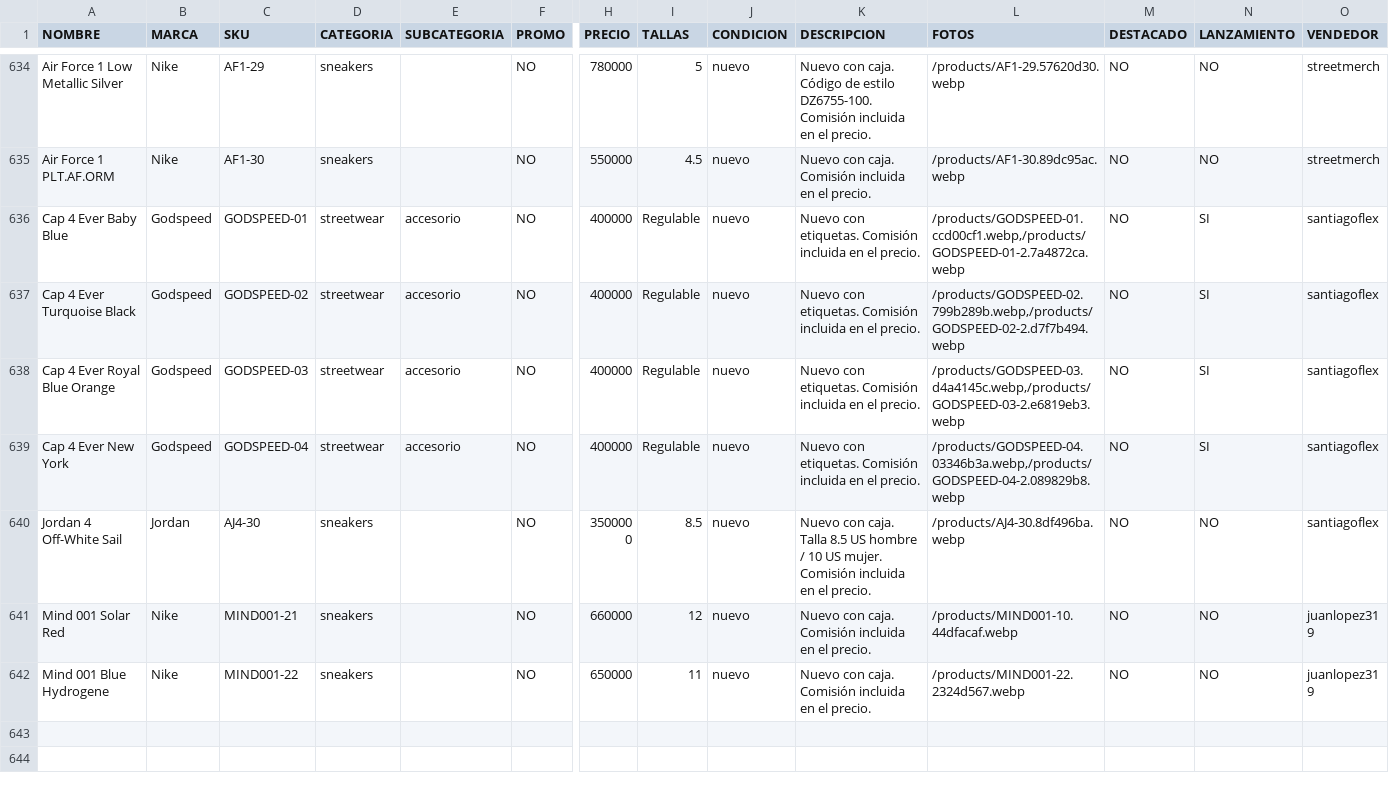
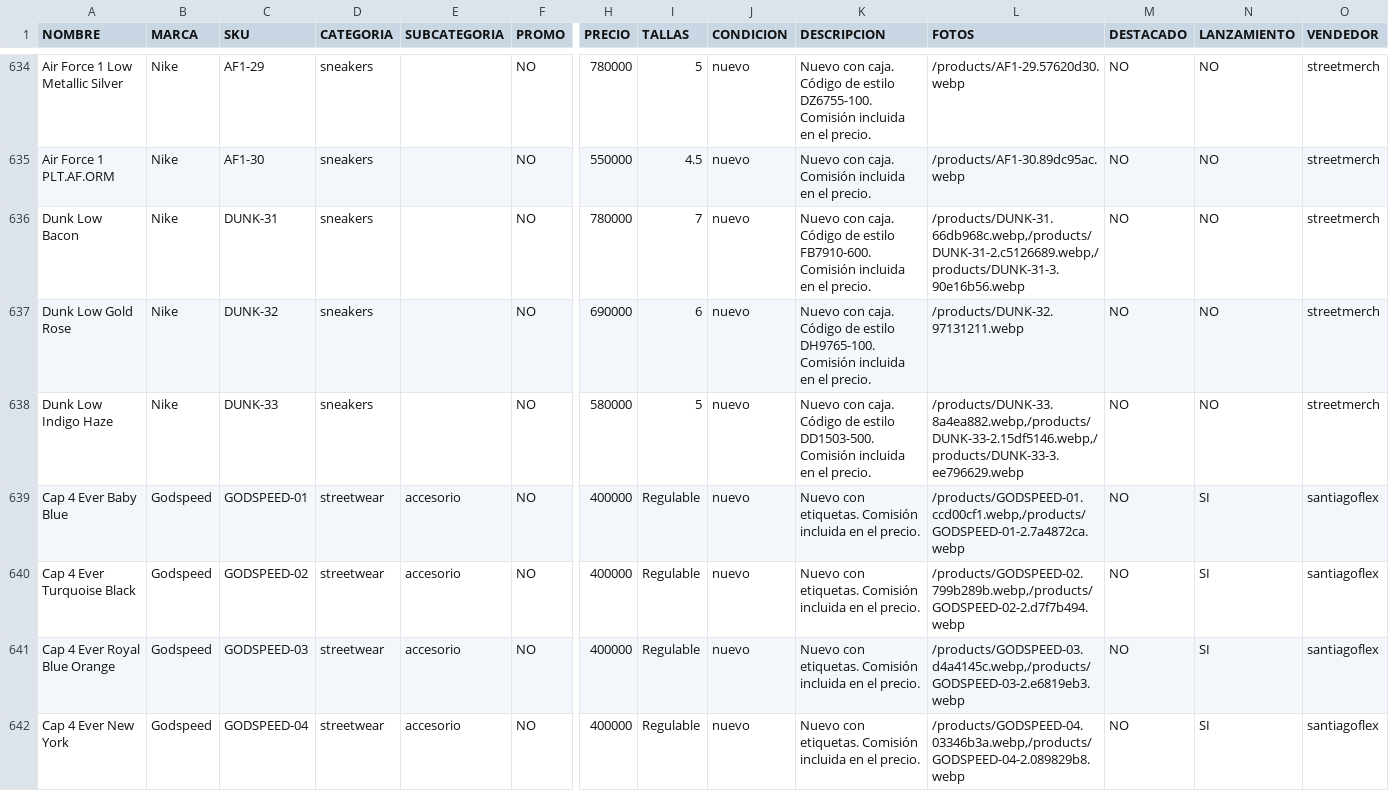
Before and after one commit to pitzsneakerscol-ui/pitsneakers-web, a CSV file: docs/inventario-pitsneakers.csv, drawn as a sheet; only a part is shown, gaps mark what is left out; the shorter side is filled out with more unchanged rows; rows hold the shown columns only; the diff names each change by its address in the sheet, - before the commit and + after, or states it on an @@ line.

```diff
--- a/docs/inventario-pitsneakers.csv
+++ b/docs/inventario-pitsneakers.csv
+row 636: Dunk Low Bacon | Nike | DUNK-31 | sneakers |  | NO | 780000 | 7 | nuevo | Nuevo con caja. Código de estilo FB7910-600. Comisión incluida en el precio. | /products/DUNK-31.66db968c.webp,/products/DUNK-31-2.c5126689.webp,/products/DUNK-31-3.90e16b56.webp | NO | NO | streetmerch
+row 637: Dunk Low Gold Rose | Nike | DUNK-32 | sneakers |  | NO | 690000 | 6 | nuevo | Nuevo con caja. Código de estilo DH9765-100. Comisión incluida en el precio. | /products/DUNK-32.97131211.webp | NO | NO | streetmerch
+row 638: Dunk Low Indigo Haze | Nike | DUNK-33 | sneakers |  | NO | 580000 | 5 | nuevo | Nuevo con caja. Código de estilo DD1503-500. Comisión incluida en el precio. | /products/DUNK-33.8a4ea882.webp,/products/DUNK-33-2.15df5146.webp,/products/DUNK-33-3.ee796629.webp | NO | NO | streetmerch
```
Also changed, not shown: 17 other files.
